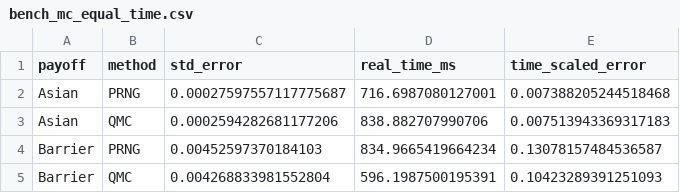
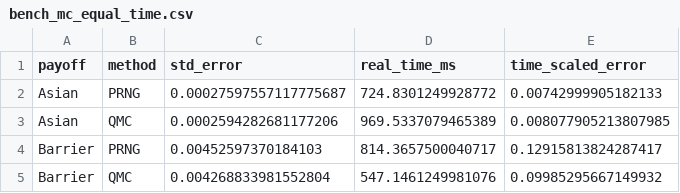
Before and after one commit to MateoBodon/quant-pricer-cpp, a CSV file: docs/artifacts/bench/bench_mc_equal_time.csv, drawn as a sheet.

```diff
--- a/docs/artifacts/bench/bench_mc_equal_time.csv
+++ b/docs/artifacts/bench/bench_mc_equal_time.csv
@@ -1,5 +1,5 @@
 payoff,method,std_error,real_time_ms,time_scaled_error
-Asian,PRNG,0.00027597557117775687,716.6987080127001,0.007388205244518468
-Asian,QMC,0.0002594282681177206,838.882707990706,0.007513943369317183
-Barrier,PRNG,0.00452597370184103,834.9665419664234,0.13078157484536587
-Barrier,QMC,0.004268833981552804,596.1987500195391,0.10423289391251093
+Asian,PRNG,0.00027597557117775687,724.8301249928772,0.00742999905182133
+Asian,QMC,0.0002594282681177206,969.5337079465389,0.008077905213807985
+Barrier,PRNG,0.00452597370184103,814.3657500040717,0.12915813824287417
+Barrier,QMC,0.004268833981552804,547.1461249981076,0.09985295667149932
```
Also changed, not shown: docs/artifacts/bench/bench_mc_paths.csv, docs/artifacts/bench/bench_pde_order.csv, 24 other files.
